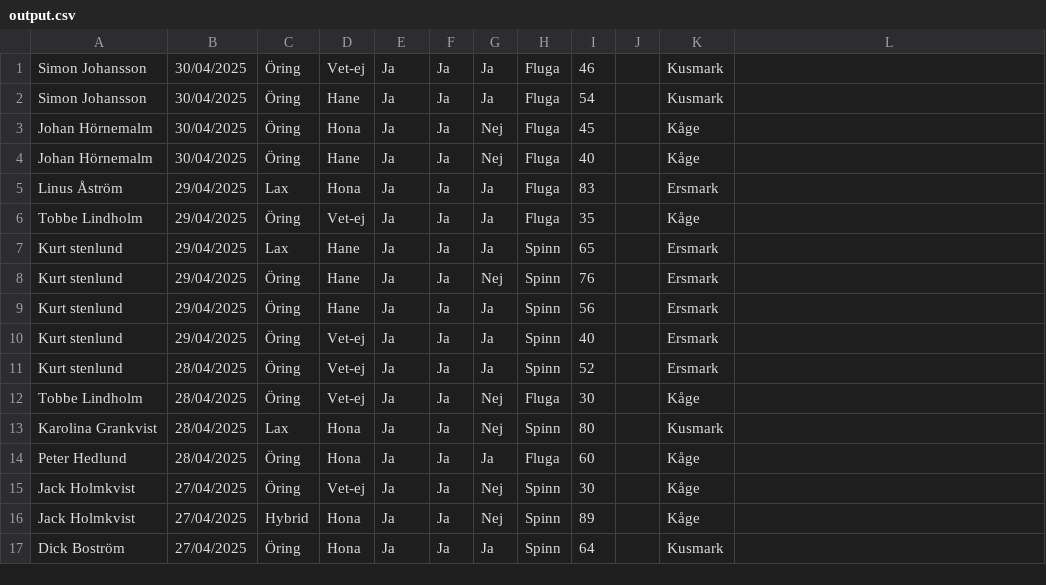
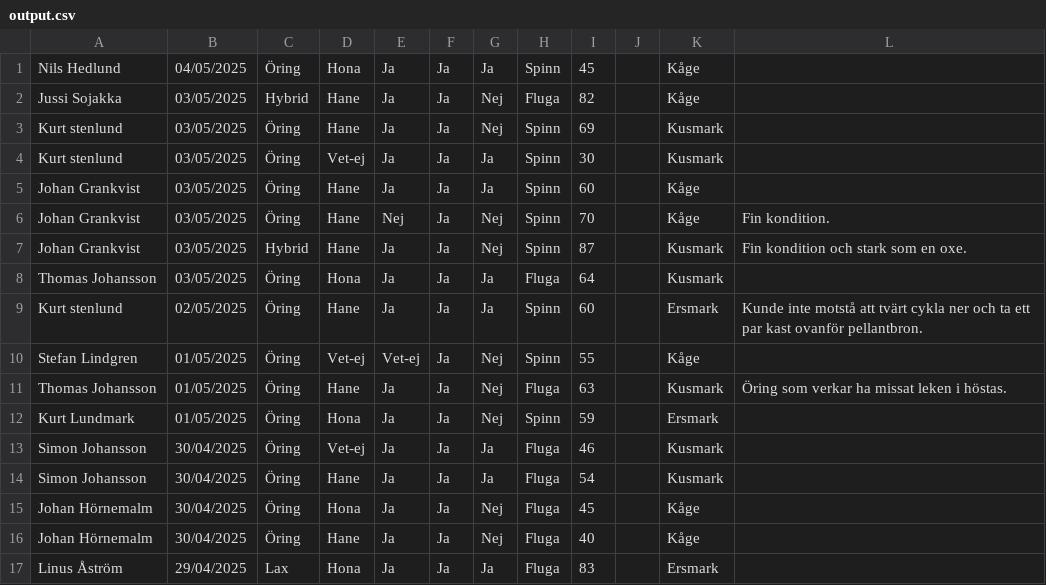
Before and after one commit to typicat/kagealven, a CSV file: output.csv, drawn as a sheet; only a part is shown; the shorter side is filled out with more unchanged rows; the diff names each change by its address in the sheet, - before the commit and + after, or states it on an @@ line.

```diff
--- a/output.csv
+++ b/output.csv
+row 1: Nils Hedlund | 04/05/2025 | Öring | Hona | Ja | Ja | Ja | Spinn | 45 |  | Kåge
+row 2: Jussi Sojakka | 03/05/2025 | Hybrid | Hane | Ja | Ja | Nej | Fluga | 82 |  | Kåge
+row 3: Kurt stenlund | 03/05/2025 | Öring | Hane | Ja | Ja | Nej | Spinn | 69 |  | Kusmark
+row 4: Kurt stenlund | 03/05/2025 | Öring | Vet-ej | Ja | Ja | Ja | Spinn | 30 |  | Kusmark
+row 5: Johan Grankvist | 03/05/2025 | Öring | Hane | Ja | Ja | Ja | Spinn | 60 |  | Kåge
+row 6: Johan Grankvist | 03/05/2025 | Öring | Hane | Nej | Ja | Nej | Spinn | 70 |  | Kåge | Fin kondition.
+row 7: Johan Grankvist | 03/05/2025 | Hybrid | Hane | Ja | Ja | Nej | Spinn | 87 |  | Kusmark | Fin kondition och stark som en oxe.
+row 8: Thomas Johansson | 03/05/2025 | Öring | Hona | Ja | Ja | Ja | Fluga | 64 |  | Kusmark
+row 9: Kurt stenlund | 02/05/2025 | Öring | Hane | Ja | Ja | Ja | Spinn | 60 |  | Ersmark | Kunde inte motstå att tvärt cykla ner och ta ett par kast ovanför pellantbron.
+row 10: Stefan Lindgren | 01/05/2025 | Öring | Vet-ej | Vet-ej | Ja | Nej | Spinn | 55 |  | Kåge
+row 11: Thomas Johansson | 01/05/2025 | Öring | Hane | Ja | Ja | Nej | Fluga | 63 |  | Kusmark | Öring som verkar ha missat leken i höstas.
+row 12: Kurt Lundmark | 01/05/2025 | Öring | Hona | Ja | Ja | Nej | Spinn | 59 |  | Ersmark
```
Also changed, not shown: 1 other file.
